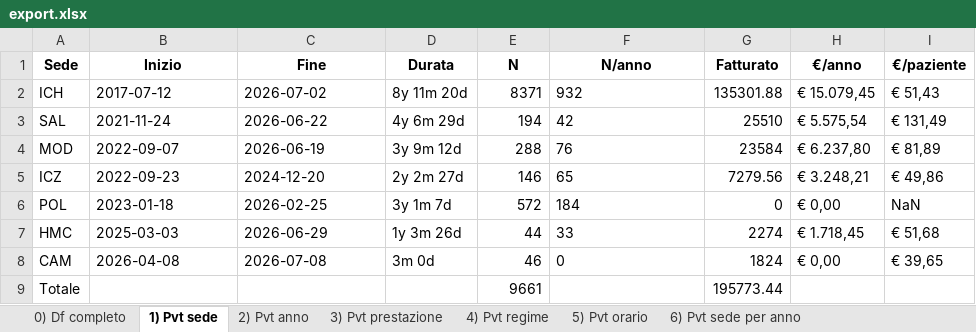
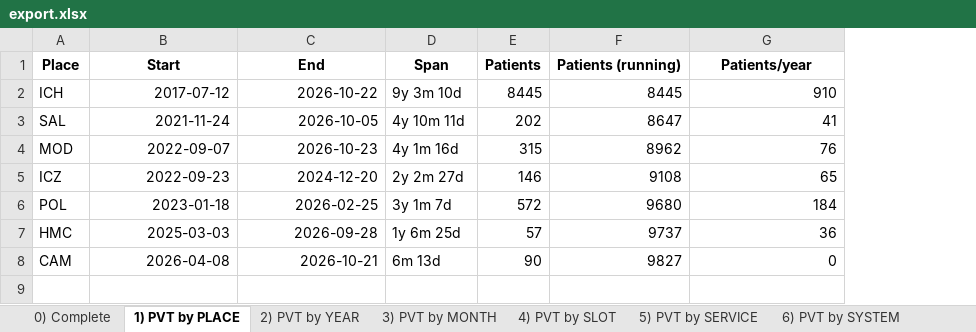
Before and after one commit to peccadotto/R_clinical_analysis, an Excel workbook: data/export.xlsx, sheet 1) PVT by PLACE, drawn as a sheet; values as stored, in another font and other column widths than the file's, no borders; removed rows and columns are numbered as before the commit, all else as after; the diff names each change by its address in the sheet, - before the commit and + after, or states it on an @@ line.

```diff
--- a/data/export.xlsx (sheet 1) PVT by PLACE)
+++ b/data/export.xlsx (sheet 1) PVT by PLACE)
-sheet tab: 0) Df completo
+sheet tab: 0) Complete
-sheet tab: 1) Pvt sede
+sheet tab: 1) PVT by PLACE
-sheet tab: 2) Pvt anno
+sheet tab: 2) PVT by YEAR
-sheet tab: 3) Pvt prestazione
+sheet tab: 3) PVT by MONTH
-sheet tab: 4) Pvt regime
+sheet tab: 4) PVT by SLOT
-sheet tab: 5) Pvt orario
+sheet tab: 5) PVT by SERVICE
-sheet tab: 6) Pvt sede per anno
+sheet tab: 6) PVT by SYSTEM
+column F, rows 2-8: 8445 | 8647 | 8962 | 9108 | 9680 | 9737 | 9827
-column G, rows 2-8: 135301.88 | 25510 | 23584 | 7279.56 | 0 | 2274 | 1824
-column H, rows 2-8: € 15.079,45 | € 5.575,54 | € 6.237,80 | € 3.248,21 | € 0,00 | € 1.718,45 | € 0,00
-column I, rows 2-8: € 51,43 | € 131,49 | € 81,89 | € 49,86 | NaN | € 51,68 | € 39,65
-row 1: Sede | Inizio | Fine | Durata | N | N/anno | Fatturato | €/anno | €/paziente
+row 1: Place | Start | End | Span | Patients | Patients (running) | Patients/year
-B2:B4 alignment: left
+B2:B4 alignment: right
-C2: 2026-07-02
+C2: 2026-10-22
-D2: 8y 11m 20d
+D2: 9y 3m 10d
-E2: 8371
+E2: 8445
-G2: 932
+G2: 910
-C3: 2026-06-22
+C3: 2026-10-05
-D3: 4y 6m 29d
+D3: 4y 10m 11d
-E3: 194
+E3: 202
-G3: 42
+G3: 41
-C4: 2026-06-19
+C4: 2026-10-23
-D4: 3y 9m 12d
+D4: 4y 1m 16d
-E4: 288
+E4: 315
-G4:G6 alignment: left
+G4:G6 alignment: right
-B5:C6 alignment: left
+B5:C6 alignment: right
-B7:B8 alignment: left
+B7:B8 alignment: right
-C7: 2026-06-29
+C7: 2026-09-28
-D7: 1y 3m 26d
+D7: 1y 6m 25d
-E7: 44
+E7: 57
-G7: 33
+G7: 36
-C8: 2026-07-08
+C8: 2026-10-21
-D8: 3m 0d
+D8: 6m 13d
-E8: 46
+E8: 90
-G8 alignment: left
+G8 alignment: right
-row 9: Totale |  |  |  | 9661 |  | 195773.44
```
Also changed, not shown: sheet 0) Complete, sheet 6) PVT by SYSTEM, sheet 7) PVT by PLACE-YEAR, sheet 3) PVT by MONTH, sheet 5) PVT by SERVICE, sheet 4) PVT by SLOT, 1 more sheet, other sheet tabs, 14 other files.
